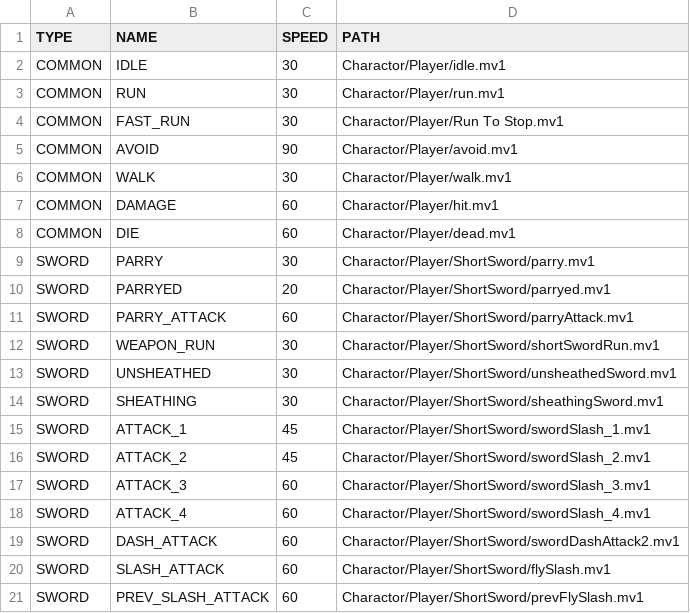
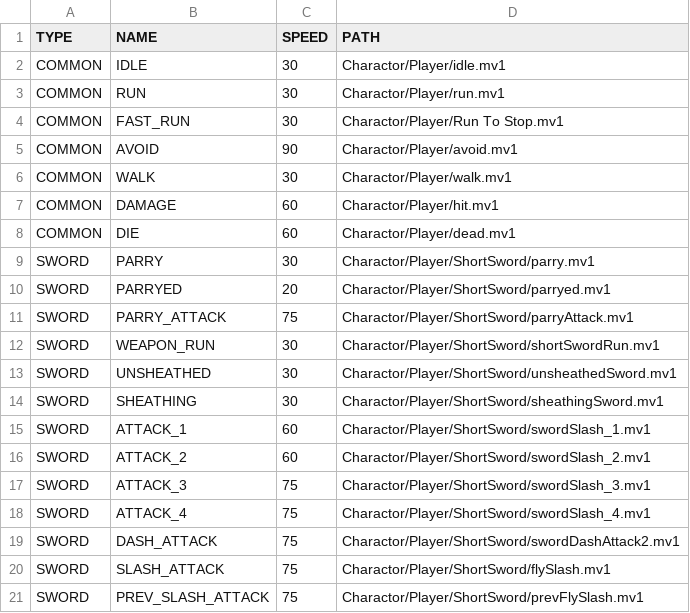
Before and after one commit to yuki0q/2026_Winter_GameDev, a CSV file: 2026後期作品/Data/CSV/PlayerAnim.csv, drawn as a sheet.

```diff
--- a/2026後期作品/Data/CSV/PlayerAnim.csv
+++ b/2026後期作品/Data/CSV/PlayerAnim.csv
@@ -10,3 +10,3 @@ SWORD,PARRY,30,Charactor/Player/ShortSword/parry.mv1
 SWORD,PARRYED,20,Charactor/Player/ShortSword/parryed.mv1
-SWORD,PARRY_ATTACK,60,Charactor/Player/ShortSword/parryAttack.mv1
+SWORD,PARRY_ATTACK,75,Charactor/Player/ShortSword/parryAttack.mv1
 SWORD,WEAPON_RUN,30,Charactor/Player/ShortSword/shortSwordRun.mv1
@@ -14,8 +14,8 @@ SWORD,UNSHEATHED,30,Charactor/Player/ShortSword/unsheathedSword.mv1
 SWORD,SHEATHING,30,Charactor/Player/ShortSword/sheathingSword.mv1
-SWORD,ATTACK_1,45,Charactor/Player/ShortSword/swordSlash_1.mv1
-SWORD,ATTACK_2,45,Charactor/Player/ShortSword/swordSlash_2.mv1
-SWORD,ATTACK_3,60,Charactor/Player/ShortSword/swordSlash_3.mv1
-SWORD,ATTACK_4,60,Charactor/Player/ShortSword/swordSlash_4.mv1
-SWORD,DASH_ATTACK,60,Charactor/Player/ShortSword/swordDashAttack2.mv1
-SWORD,SLASH_ATTACK,60,Charactor/Player/ShortSword/flySlash.mv1
-SWORD,PREV_SLASH_ATTACK,60,Charactor/Player/ShortSword/prevFlySlash.mv1
+SWORD,ATTACK_1,60,Charactor/Player/ShortSword/swordSlash_1.mv1
+SWORD,ATTACK_2,60,Charactor/Player/ShortSword/swordSlash_2.mv1
+SWORD,ATTACK_3,75,Charactor/Player/ShortSword/swordSlash_3.mv1
+SWORD,ATTACK_4,75,Charactor/Player/ShortSword/swordSlash_4.mv1
+SWORD,DASH_ATTACK,75,Charactor/Player/ShortSword/swordDashAttack2.mv1
+SWORD,SLASH_ATTACK,75,Charactor/Player/ShortSword/flySlash.mv1
+SWORD,PREV_SLASH_ATTACK,75,Charactor/Player/ShortSword/prevFlySlash.mv1
```
Also changed, not shown: 2026後期作品/Data/CSV/WeaponParam.csv, 41 other files.
